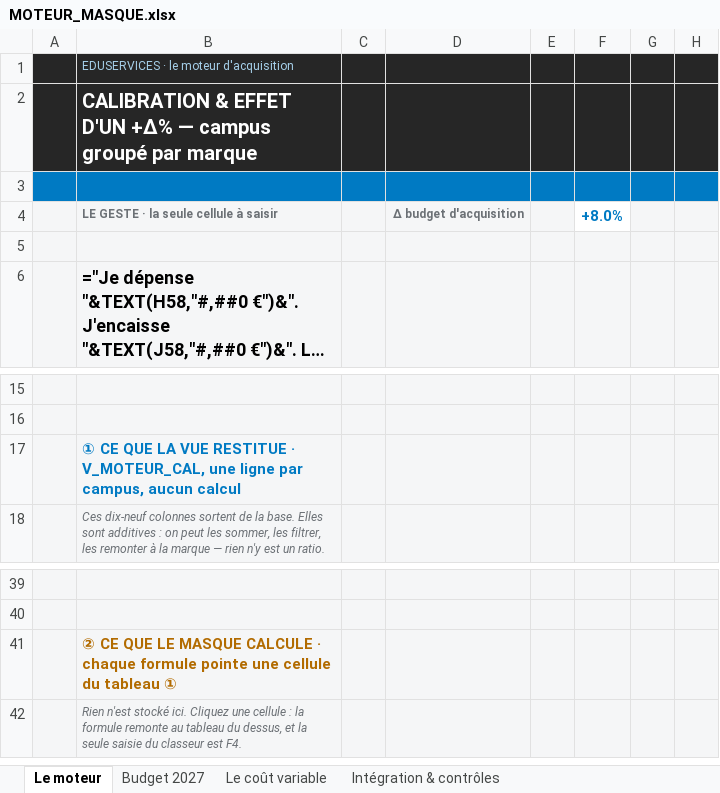
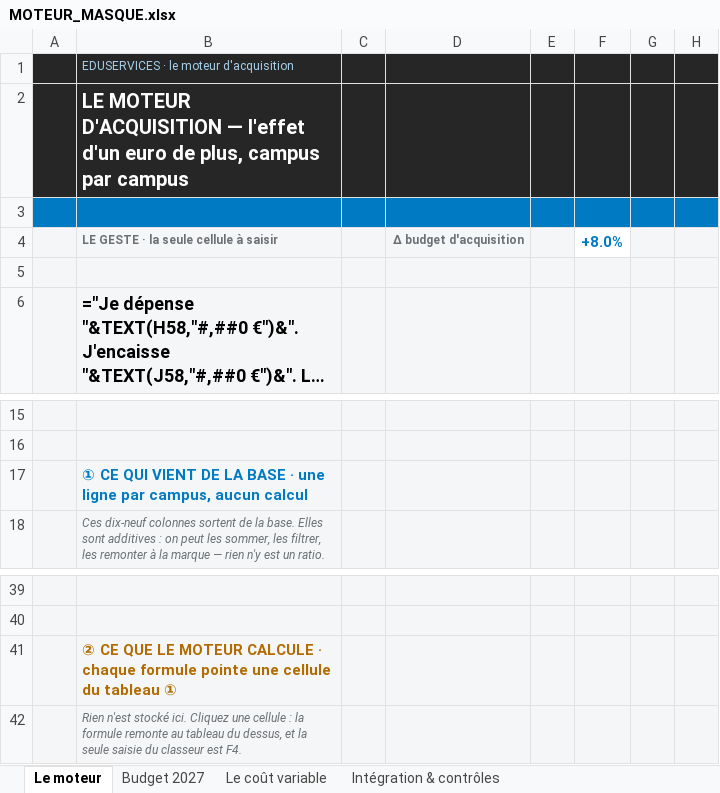
Before and after one commit to elmeziatims-art/demo5, an Excel workbook: eduservices/MOTEUR_MASQUE.xlsx, sheet Le moteur, drawn as a sheet; only a part is shown, gaps mark what is left out; long unchanged cells end in …; values as stored, in another font and other column widths than the file's, no borders; formulas without a stored value are shown as written; conditional formats not drawn; the diff names each change by its address in the sheet, - before the commit and + after, or states it on an @@ line.

```diff
--- a/eduservices/MOTEUR_MASQUE.xlsx (sheet Le moteur)
+++ b/eduservices/MOTEUR_MASQUE.xlsx (sheet Le moteur)
-B2: CALIBRATION & EFFET D'UN +Δ% — campus groupé par marque
+B2: LE MOTEUR D'ACQUISITION — l'effet d'un euro de plus, campus par campus
-B17: ① CE QUE LA VUE RESTITUE · V_MOTEUR_CAL, une ligne…
+B17: ① CE QUI VIENT DE LA BASE · une ligne…
-B41: …QUE LE MASQUE CALCULE ·…
+B41: …QUE LE MOTEUR CALCULE ·…
```
Also changed, not shown: sheet Budget 2027, sheet Intégration & contrôles, sheet Le coût variable, hidden cells, 1 other file.
